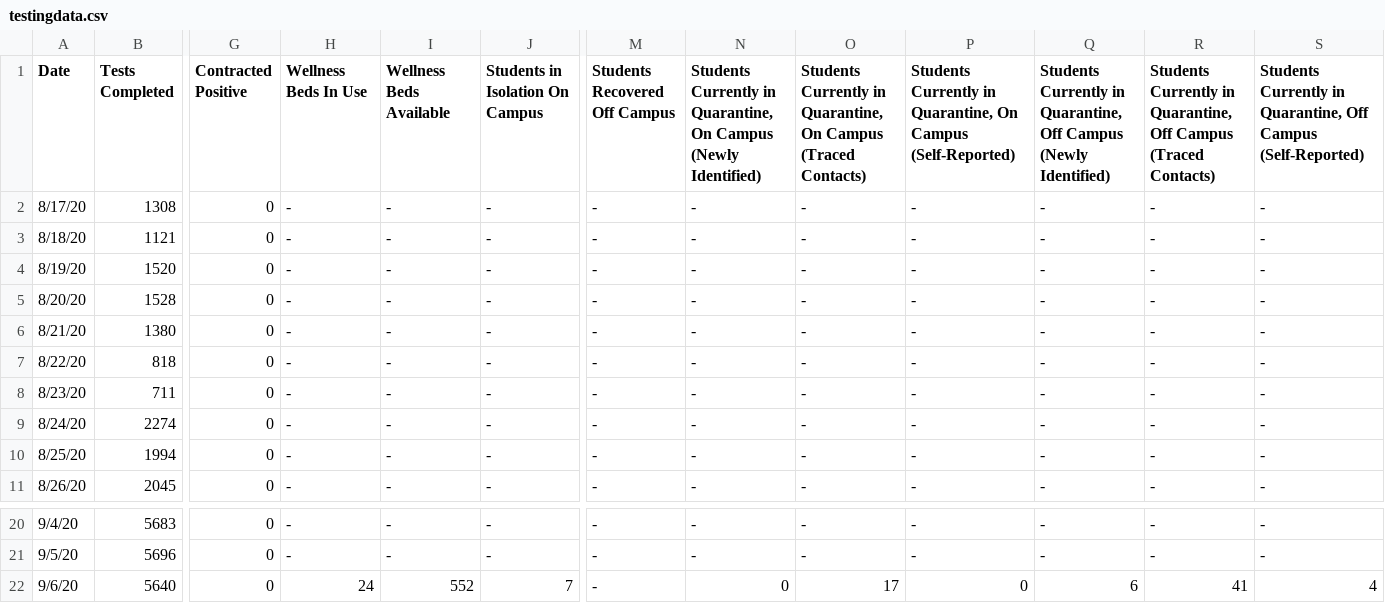
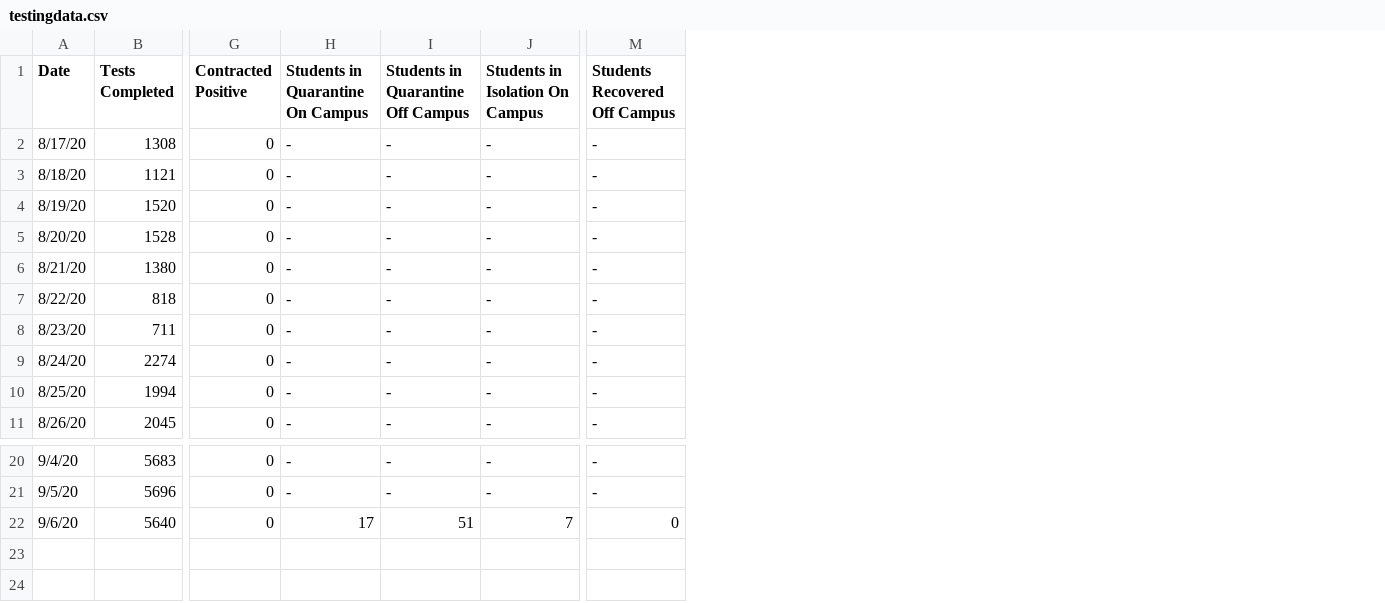
Before and after one commit to esomo22e/covid-dashboard, a CSV file: public/datasets/testingdata.csv, drawn as a sheet; only a part is shown, gaps mark what is left out; the diff names each change by its address in the sheet, - before the commit and + after, or states it on an @@ line.

Commit message:
data re-do

```diff
--- a/public/datasets/testingdata.csv
+++ b/public/datasets/testingdata.csv
-column N, rows 1-11: Students Currently in Quarantine, On Campus (Newly Identified) | - | - | - | - | - | - | - | - | - | -; rows 20-22: - | - | 0
-column O, rows 1-11: Students Currently in Quarantine, On Campus (Traced Contacts) | - | - | - | - | - | - | - | - | - | -; rows 20-22: - | - | 17
-column P, rows 1-11: Students Currently in Quarantine, On Campus (Self-Reported) | - | - | - | - | - | - | - | - | - | -; rows 20-22: - | - | 0
-column Q, rows 1-11: Students Currently in Quarantine, Off Campus (Newly Identified) | - | - | - | - | - | - | - | - | - | -; rows 20-22: - | - | 6
-column R, rows 1-11: Students Currently in Quarantine, Off Campus (Traced Contacts) | - | - | - | - | - | - | - | - | - | -; rows 20-22: - | - | 41
-column S, rows 1-11: Students Currently in Quarantine, Off Campus (Self-Reported) | - | - | - | - | - | - | - | - | - | -; rows 20-22: - | - | 4
-H1: Wellness Beds In Use
+H1: Students in Quarantine On Campus
-I1: Wellness Beds Available
+I1: Students in Quarantine Off Campus
-H22 (Students in Quarantine On Campus): 24
+H22 (Students in Quarantine On Campus): 17
-I22: 552
+I22: 51
-M22 (Students Recovered Off Campus): -
+M22 (Students Recovered Off Campus): 0
```
Also changed, not shown: 2 other files.
